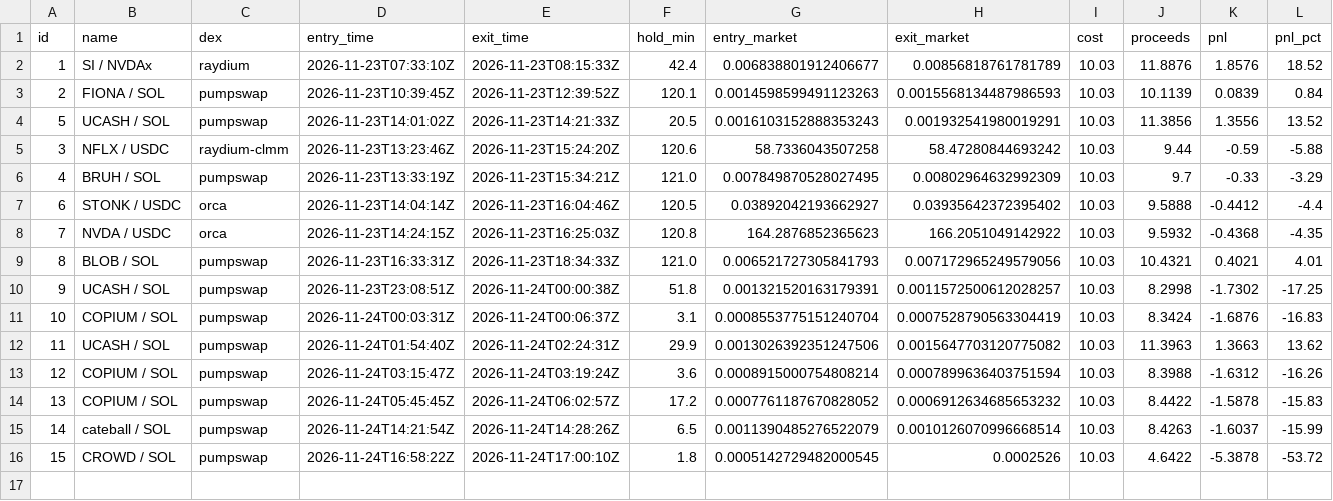
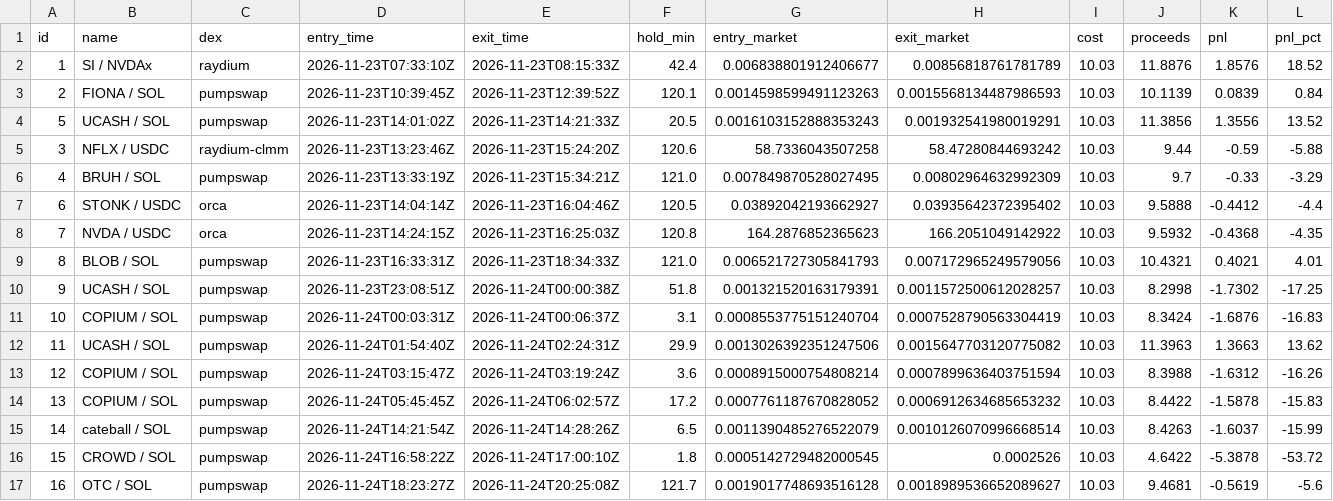
Before and after one commit to pigadasdimitris-alt/meme-paper-bot, a CSV file: docs/trades.csv, drawn as a sheet; only a part is shown; rows hold the shown columns only; the diff names each change by its address in the sheet, - before the commit and + after, or states it on an @@ line.

```diff
--- a/docs/trades.csv
+++ b/docs/trades.csv
+row 17: 16 | OTC / SOL | pumpswap | 2026-11-24T18:23:27Z | 2026-11-24T20:25:08Z | 121.7 | 0.0019017748693516128 | 0.0018989536652089627 | 10.03 | 9.4681 | -0.5619 | -5.6
```
Also changed, not shown: 4 other files.
